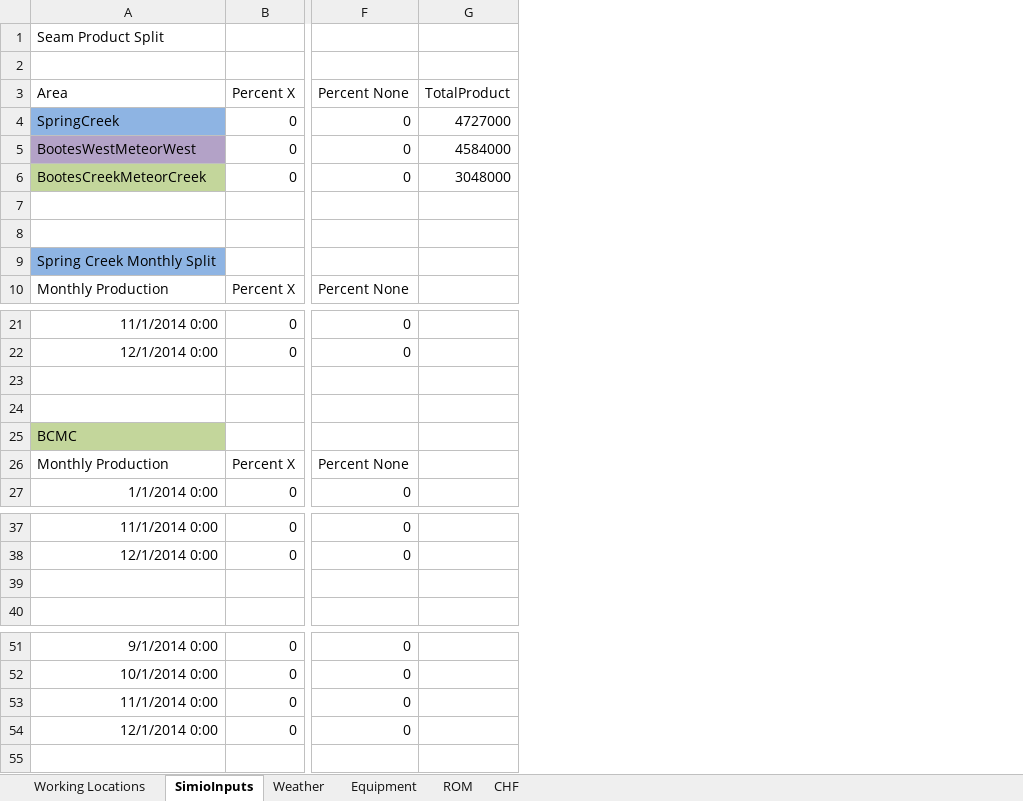
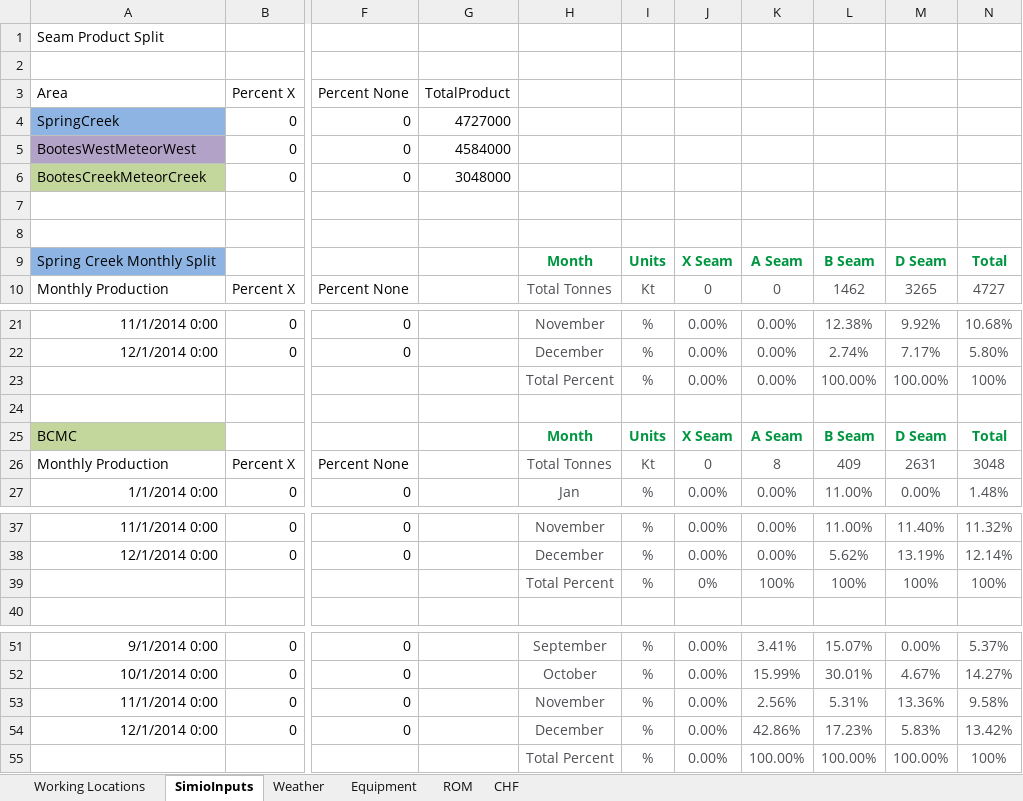
Before and after one commit to pdh-git/14002-RollestonSim, an Excel workbook: Rolleston Workzones_ps_140327.xlsx, sheet SimioInputs, drawn as a sheet; only a part is shown, gaps mark what is left out; values as stored, in another font and other column widths than the file's, no borders; rows hold the shown columns only; the diff names each change by its address in the sheet, - before the commit and + after, or states it on an @@ line.

```diff
--- a/Rolleston Workzones_ps_140327.xlsx (sheet SimioInputs)
+++ b/Rolleston Workzones_ps_140327.xlsx (sheet SimioInputs)
+column H, rows 9-10: Month | Total Tonnes; rows 21-27: November | December | Total Percent |  | Month | Total Tonnes | Jan; rows 37-39: November | December | Total Percent; rows 51-54: September | October | November | December
+column I, rows 9-10: Units | Kt; rows 21-27: % | % | % |  | Units | Kt | %; rows 37-39: all %; rows 51-54: all %
+column J, rows 9-10: X Seam | 0; rows 21-27: 0.00% | 0.00% | 0.00% |  | X Seam | 0 | 0.00%; rows 37-39: 0.00% | 0.00% | 0%; rows 51-54: all 0.00%
+column K, rows 9-10: A Seam | 0; rows 21-27: 0.00% | 0.00% | 0.00% |  | A Seam | 8 | 0.00%; rows 37-39: 0.00% | 0.00% | 100%; rows 51-54: 3.41% | 15.99% | 2.56% | 42.86%
+column L, rows 9-10: B Seam | 1462; rows 21-27: 12.38% | 2.74% | 100.00% |  | B Seam | 409 | 11.00%; rows 37-39: 11.00% | 5.62% | 100%; rows 51-54: 15.07% | 30.01% | 5.31% | 17.23%
+column M, rows 9-10: D Seam | 3265; rows 21-27: 9.92% | 7.17% | 100.00% |  | D Seam | 2631 | 0.00%; rows 37-39: 11.40% | 13.19% | 100%; rows 51-54: 0.00% | 4.67% | 13.36% | 5.83%
+column N, rows 9-10: Total | 4727; rows 21-27: 10.68% | 5.80% | 100% |  | Total | 3048 | 1.48%; rows 37-39: 11.32% | 12.14% | 100%; rows 51-54: 5.37% | 14.27% | 9.58% | 13.42%
-row 23: (empty)
+row 23:  |  |  |  | Total Percent | % | 0.00% | 0.00% | 100.00% | 100.00% | 100%
-row 39: (empty)
+row 39:  |  |  |  | Total Percent | % | 0% | 100% | 100% | 100% | 100%
+row 55:  |  |  |  | Total Percent | % | 0.00% | 100.00% | 100.00% | 100.00% | 100%
```
Also changed, not shown: 2 other files.
